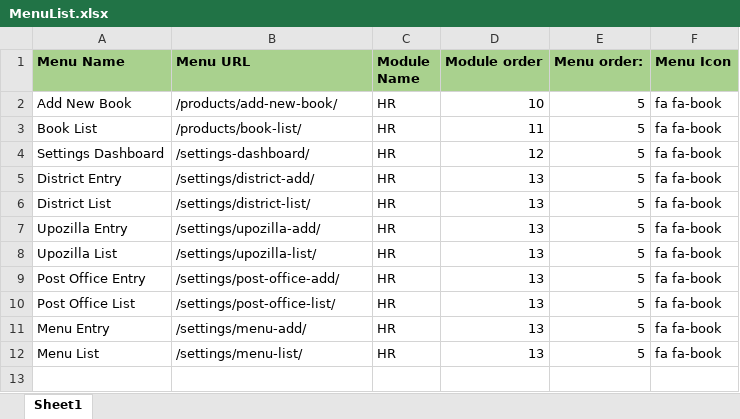
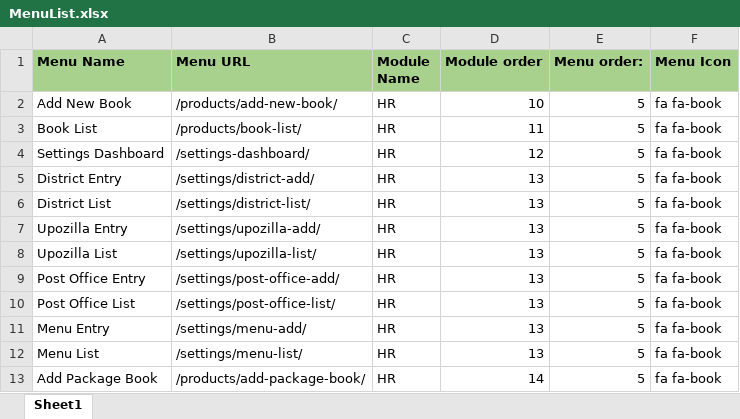
Before and after one commit to cseakkas/Ahsan_project, an Excel workbook: MenuList.xlsx, sheet Sheet1, drawn as a sheet; values as stored, in another font and other column widths than the file's, no borders; the diff names each change by its address in the sheet, - before the commit and + after, or states it on an @@ line.

```diff
--- a/MenuList.xlsx (sheet Sheet1)
+++ b/MenuList.xlsx (sheet Sheet1)
+row 13: Add Package Book | /products/add-package-book/ | HR | 14 | 5 | fa fa-book
```
Also changed, not shown: 54 other files.
